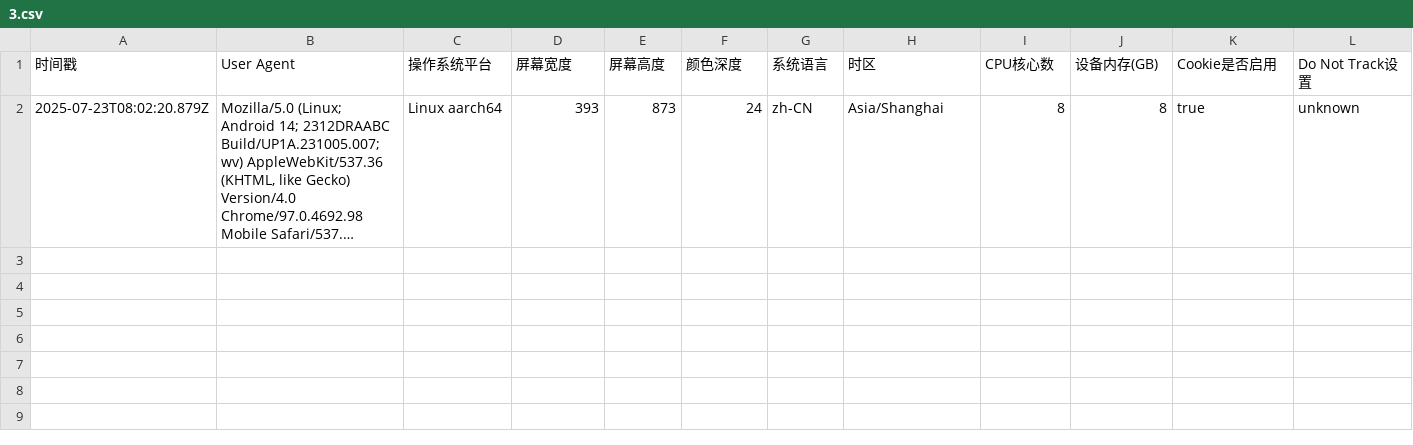
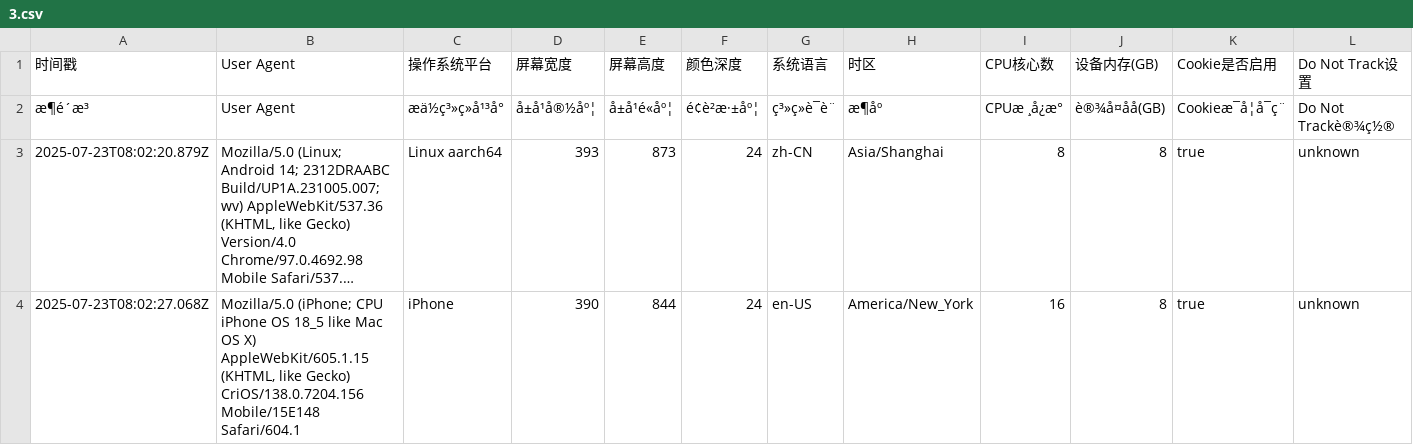
Before and after one commit to Joey862/Joey.github.io, a CSV file: 3.csv, drawn as a sheet; only a part is shown; long unchanged cells end in …; rows hold the shown columns only; the diff names each change by its address in the sheet, - before the commit and + after, or states it on an @@ line.

Commit message:
新增设备信息记录: 2025-07-23T08:02:27.068Z

```diff
--- a/3.csv
+++ b/3.csv
+row 2: æ¶é´æ³ | User Agent | æä½ç³»ç»å¹³å° | å±å¹å®½åº¦ | å±å¹é«åº¦ | é¢è²æ·±åº¦ | ç³»ç»è¯è¨ | æ¶åº | CPUæ ¸å¿æ° | è®¾å¤åå(GB) | Cookieæ¯å¦å¯ç¨ | Do Not Trackè®¾ç½®
+row 4: 2025-07-23T08:02:27.068Z | Mozilla/5.0 (iPhone; CPU iPhone OS 18_5 like Mac OS X) AppleWebKit/605.1.15 (KHTML, like Gecko) CriOS/138.0.7204.156 Mobile/15E148 Safari/604.1 | iPhone | 390 | 844 | 24 | en-US | America/New_York | 16 | 8 | true | unknown
```
